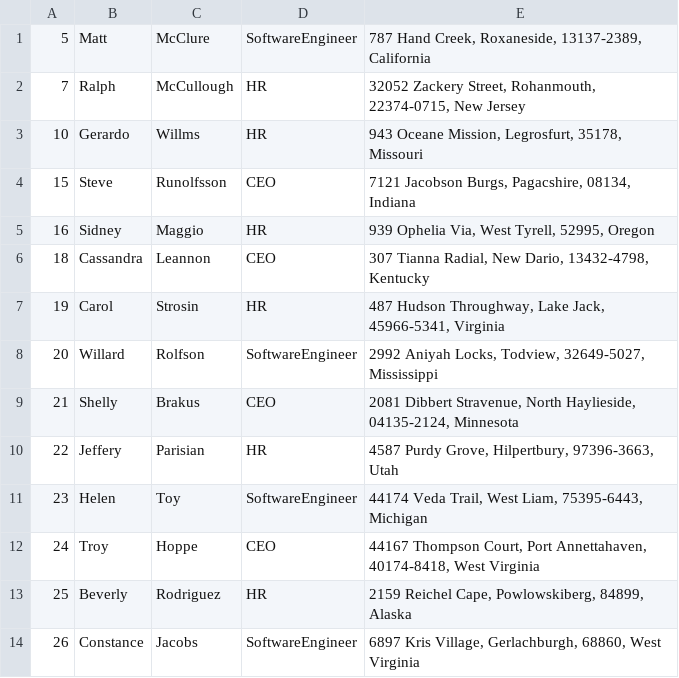
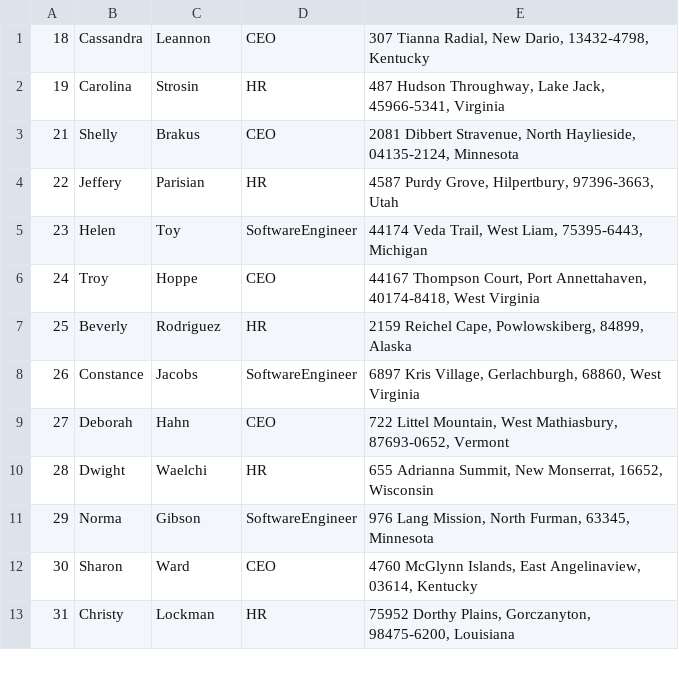
Before and after one commit to sTefbured/crud-application, a CSV file: bin/Debug/netcoreapp3.1/employees.csv, drawn as a sheet; only a part is shown; the shorter side is filled out with more unchanged rows; the diff covers the shown part only.

```diff
--- a/bin/Debug/netcoreapp3.1/employees.csv
+++ b/bin/Debug/netcoreapp3.1/employees.csv
@@ -1,9 +1,3 @@
-5,Matt,McClure,SoftwareEngineer,"787 Hand Creek, Roxaneside, 13137-2389, California"
-7,Ralph,McCullough,HR,"32052 Zackery Street, Rohanmouth, 22374-0715, New Jersey"
-10,Gerardo,Willms,HR,"943 Oceane Mission, Legrosfurt, 35178, Missouri"
-15,Steve,Runolfsson,CEO,"7121 Jacobson Burgs, Pagacshire, 08134, Indiana"
-16,Sidney,Maggio,HR,"939 Ophelia Via, West Tyrell, 52995, Oregon"
 18,Cassandra,Leannon,CEO,"307 Tianna Radial, New Dario, 13432-4798, Kentucky"
-19,Carol,Strosin,HR,"487 Hudson Throughway, Lake Jack, 45966-5341, Virginia"
-20,Willard,Rolfson,SoftwareEngineer,"2992 Aniyah Locks, Todview, 32649-5027, Mississippi"
+19,Carolina,Strosin,HR,"487 Hudson Throughway, Lake Jack, 45966-5341, Virginia"
 21,Shelly,Brakus,CEO,"2081 Dibbert Stravenue, North Haylieside, 04135-2124, Minnesota"
```
Also changed, not shown: 24 added rows elsewhere in this file, 9 other files.
